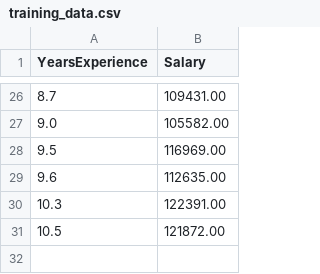
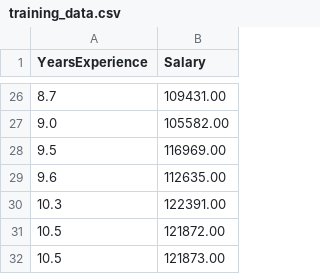
Before and after one commit to Salaaad/ML01-Public, a CSV file: training_data.csv, drawn as a sheet; only a part is shown, gaps mark what is left out.

Commit message:
Update training_data.csv

```diff
--- a/training_data.csv
+++ b/training_data.csv
@@ -31 +31,2 @@ YearsExperience,Salary
 10.5,121872.00
+10.5,121873.00
```
